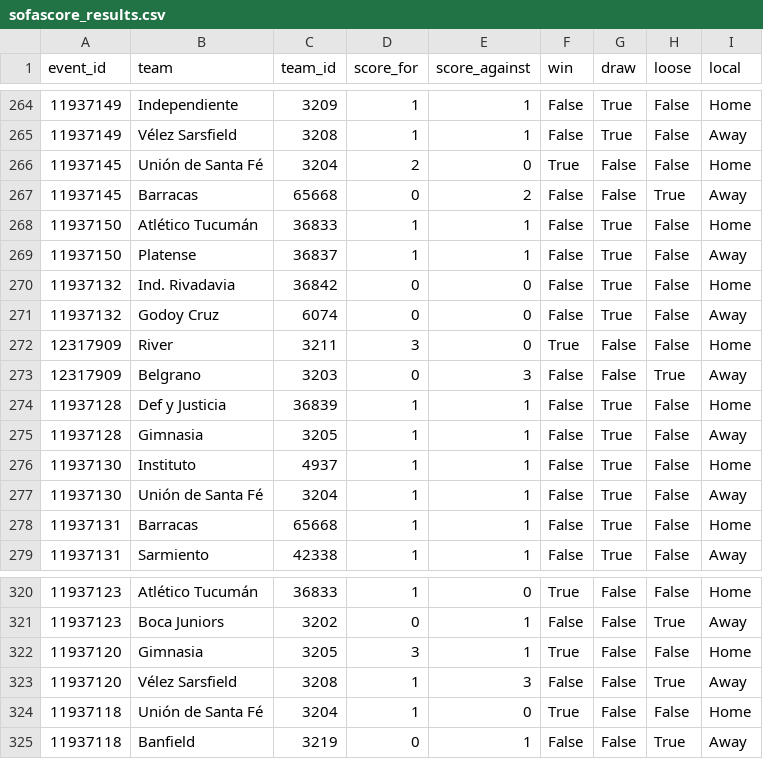
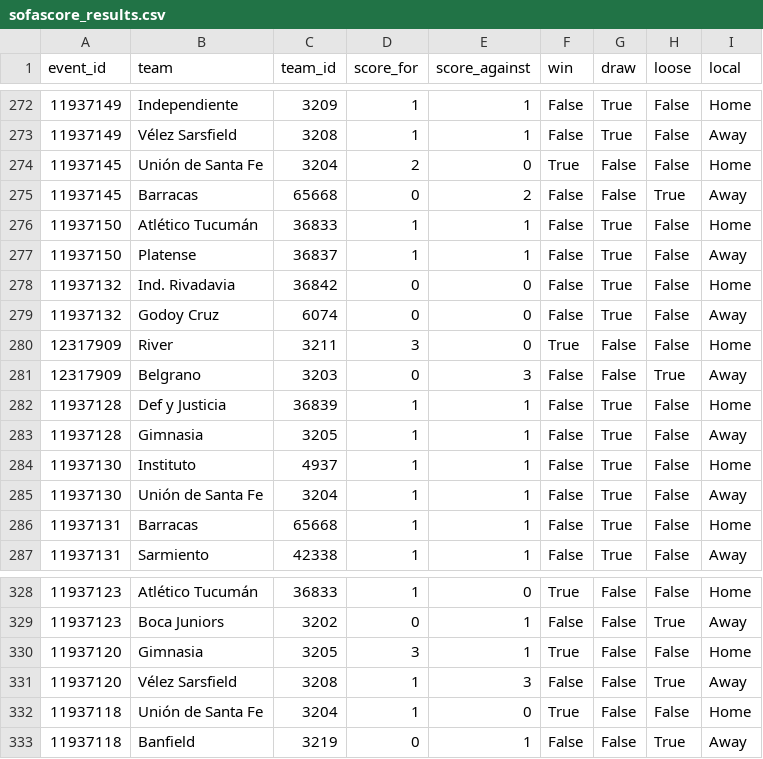
Before and after one commit to agusrjs/scraping-data-providers, a CSV file: data/sofascore_results.csv, drawn as a sheet; only a part is shown, gaps mark what is left out; the diff covers the shown part only.

```diff
--- a/data/sofascore_results.csv
+++ b/data/sofascore_results.csv
@@ -265,3 +273,3 @@ event_id,team,team_id,score_for,score_against,win,draw,loose,local
 11937149,Vélez Sarsfield,3208,1,1,False,True,False,Away
-11937145,Unión de Santa Fé,3204,2,0,True,False,False,Home
+11937145,Unión de Santa Fe,3204,2,0,True,False,False,Home
 11937145,Barracas,65668,0,2,False,False,True,Away
@@ -276,3 +284,3 @@ event_id,team,team_id,score_for,score_against,win,draw,loose,local
 11937130,Instituto,4937,1,1,False,True,False,Home
-11937130,Unión de Santa Fé,3204,1,1,False,True,False,Away
+11937130,Unión de Santa Fe,3204,1,1,False,True,False,Away
 11937131,Barracas,65668,1,1,False,True,False,Home
@@ -323,3 +331,3 @@ event_id,team,team_id,score_for,score_against,win,draw,loose,local
 11937120,Vélez Sarsfield,3208,1,3,False,False,True,Away
-11937118,Unión de Santa Fé,3204,1,0,True,False,False,Home
+11937118,Unión de Santa Fe,3204,1,0,True,False,False,Home
 11937118,Banfield,3219,0,1,False,False,True,Away
```
Also changed, not shown: 8 added rows and 9 edited cells elsewhere in this file, data/fotmob_players.csv, data/fotmob_positions.csv, 28 other files.
